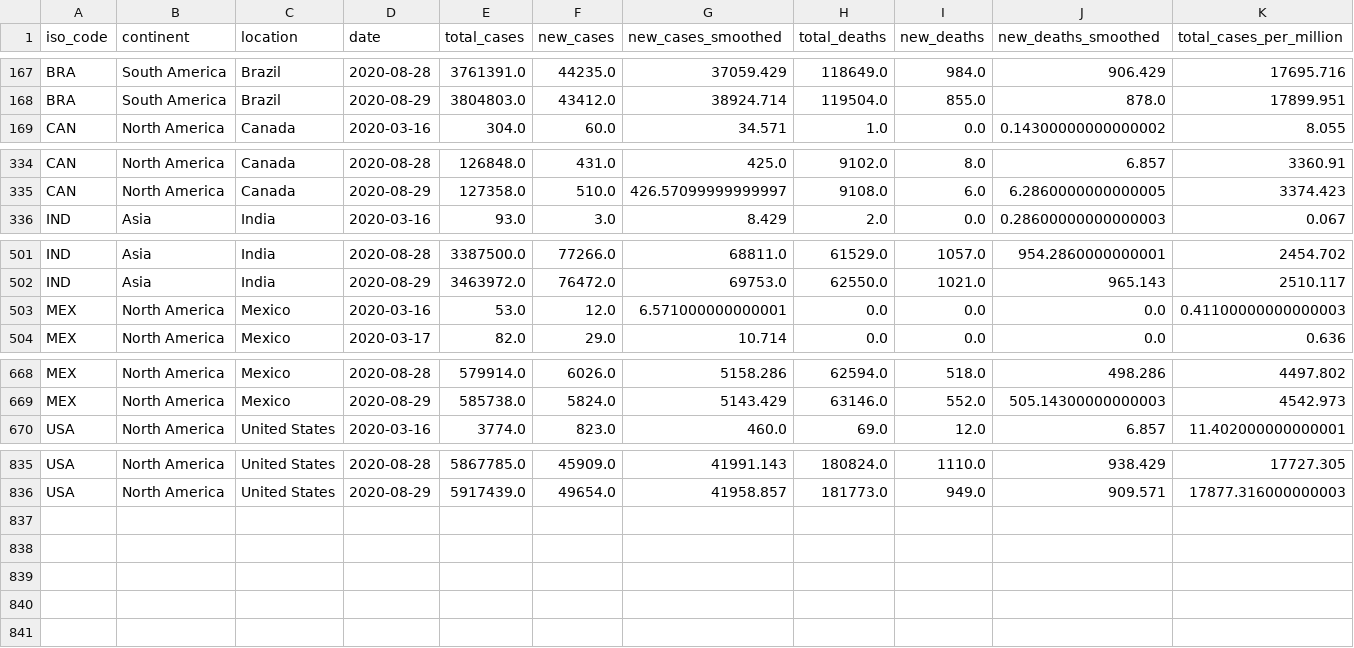
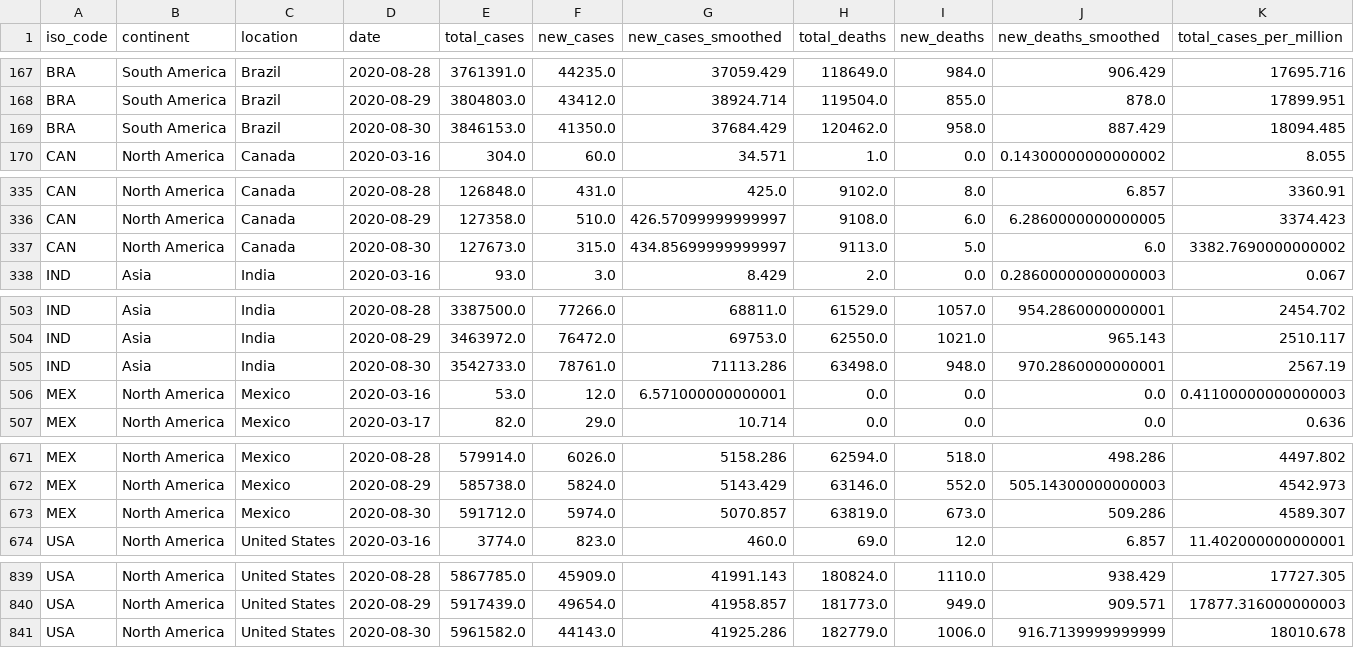
Before and after one commit to robinparriath/RPiWebsite, a CSV file: Datasets/Filtered_Covid19_OWiD.csv, drawn as a sheet; only a part is shown, gaps mark what is left out; rows hold the shown columns only; the diff names each change by its address in the sheet, - before the commit and + after, or states it on an @@ line.

```diff
--- a/Datasets/Filtered_Covid19_OWiD.csv
+++ b/Datasets/Filtered_Covid19_OWiD.csv
+row 169: BRA | South America | Brazil | 2020-08-30 | 3846153.0 | 41350.0 | 37684.429 | 120462.0 | 958.0 | 887.429 | 18094.485
+row 337: CAN | North America | Canada | 2020-08-30 | 127673.0 | 315.0 | 434.85699999999997 | 9113.0 | 5.0 | 6.0 | 3382.7690000000002
+row 505: IND | Asia | India | 2020-08-30 | 3542733.0 | 78761.0 | 71113.286 | 63498.0 | 948.0 | 970.2860000000001 | 2567.19
+row 673: MEX | North America | Mexico | 2020-08-30 | 591712.0 | 5974.0 | 5070.857 | 63819.0 | 673.0 | 509.286 | 4589.307
+row 841: USA | North America | United States | 2020-08-30 | 5961582.0 | 44143.0 | 41925.286 | 182779.0 | 1006.0 | 916.7139999999999 | 18010.678
```
Also changed, not shown: Datasets/Filtered_Covid19_MoHFW.csv, Datasets/Final_Covid19_MoHFW.csv, 2 other files.
